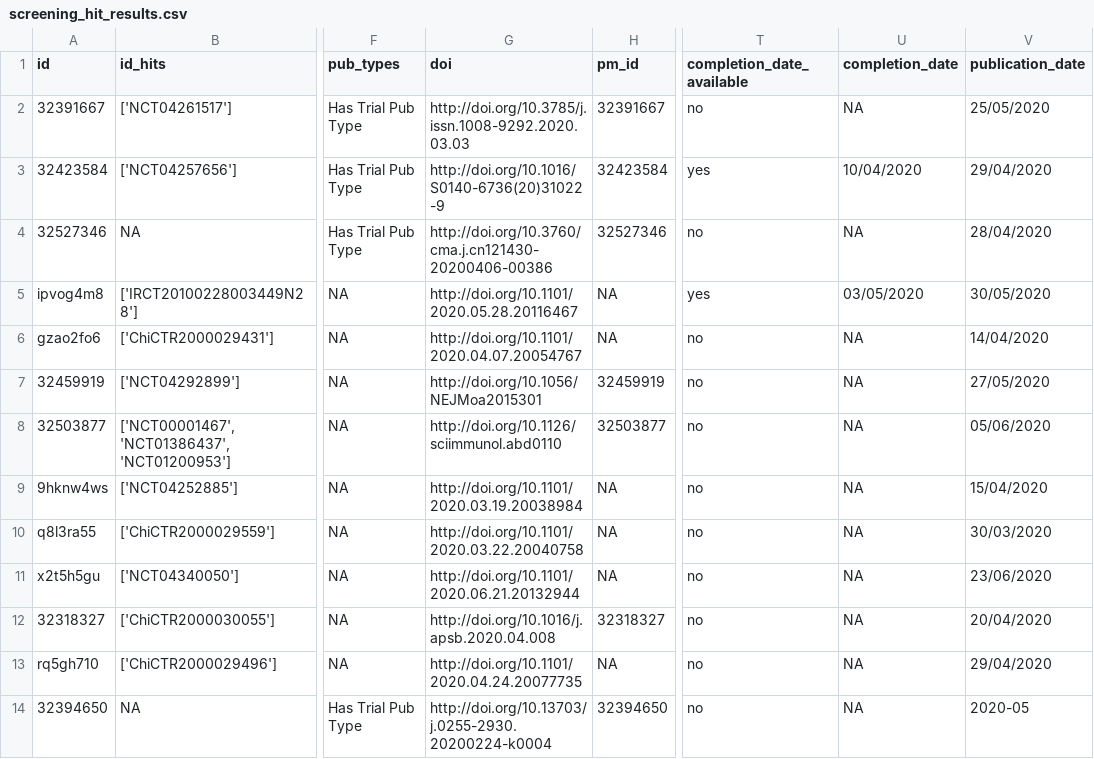
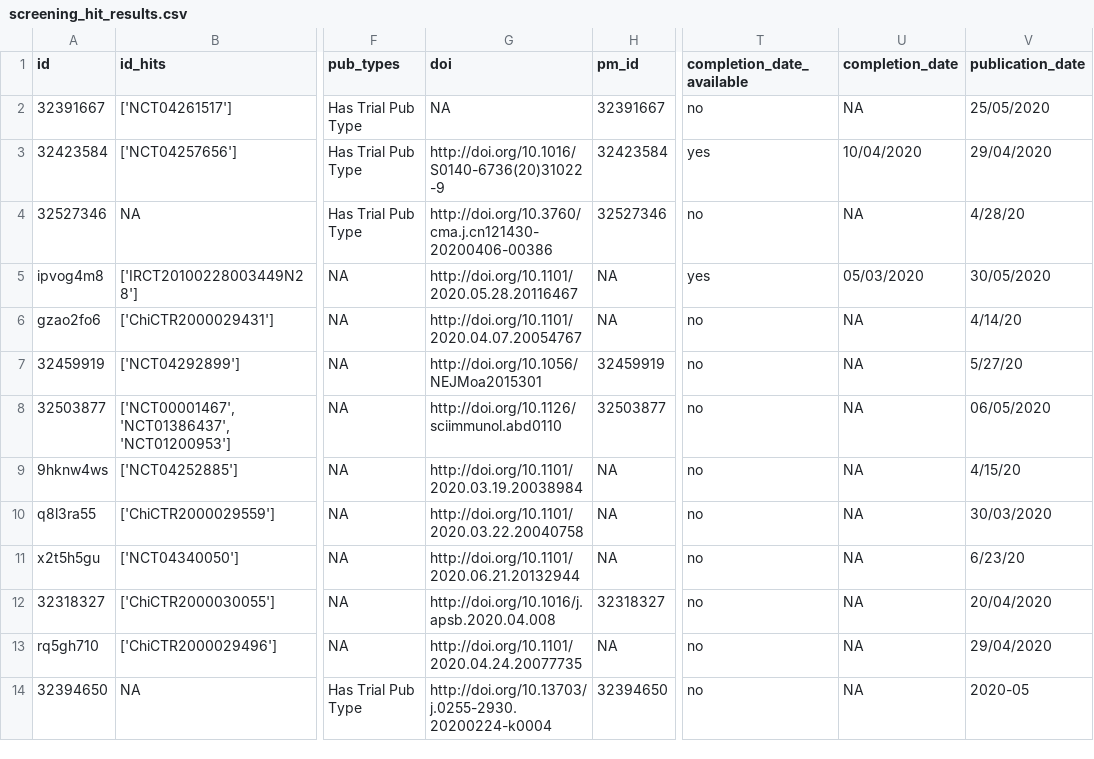
Before and after one commit to ebmdatalab/covid19_results_reporting, a CSV file: data/screening_hit_results.csv, drawn as a sheet; only a part is shown, gaps mark what is left out; the diff covers the shown part only; the diff names each change by its address in the sheet, - before the commit and + after, or states it on an @@ line.

```diff
--- a/data/screening_hit_results.csv
+++ b/data/screening_hit_results.csv
-G2 (doi): http://doi.org/10.3785/j.issn.1008-9292.2020.03.03
+G2 (doi): NA
-V4 (publication_date): 28/04/2020
+V4 (publication_date): 4/28/20
-U5 (completion_date): 03/05/2020
+U5 (completion_date): 05/03/2020
-V6 (publication_date): 14/04/2020
+V6 (publication_date): 4/14/20
-V7 (publication_date): 27/05/2020
+V7 (publication_date): 5/27/20
-V8 (publication_date): 05/06/2020
+V8 (publication_date): 06/05/2020
-V9 (publication_date): 15/04/2020
+V9 (publication_date): 4/15/20
-V11 (publication_date): 23/06/2020
+V11 (publication_date): 6/23/20
```
Also changed, not shown: 2 added rows and 16 edited cells elsewhere in this file, 3 other files.
